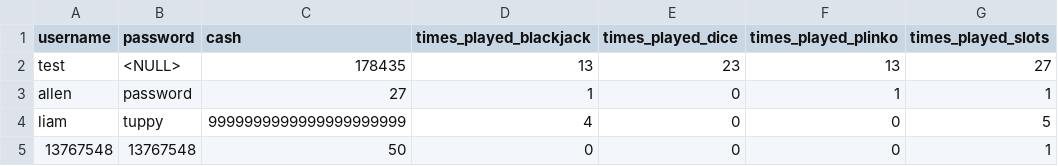
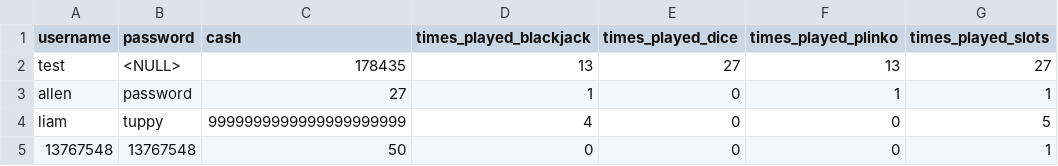
Before and after one commit to Stubbed-My-Toe/CP2-final-project, a CSV file: data_storage.csv, drawn as a sheet.

```diff
--- a/data_storage.csv
+++ b/data_storage.csv
@@ -1,3 +1,3 @@
 username,password,cash,times_played_blackjack,times_played_dice,times_played_plinko,times_played_slots
-test,<NULL>,178435,13,23,13,27
+test,<NULL>,178435,13,27,13,27
 allen,password,27,1,0,1,1
```
Also changed, not shown: 8 other files.
